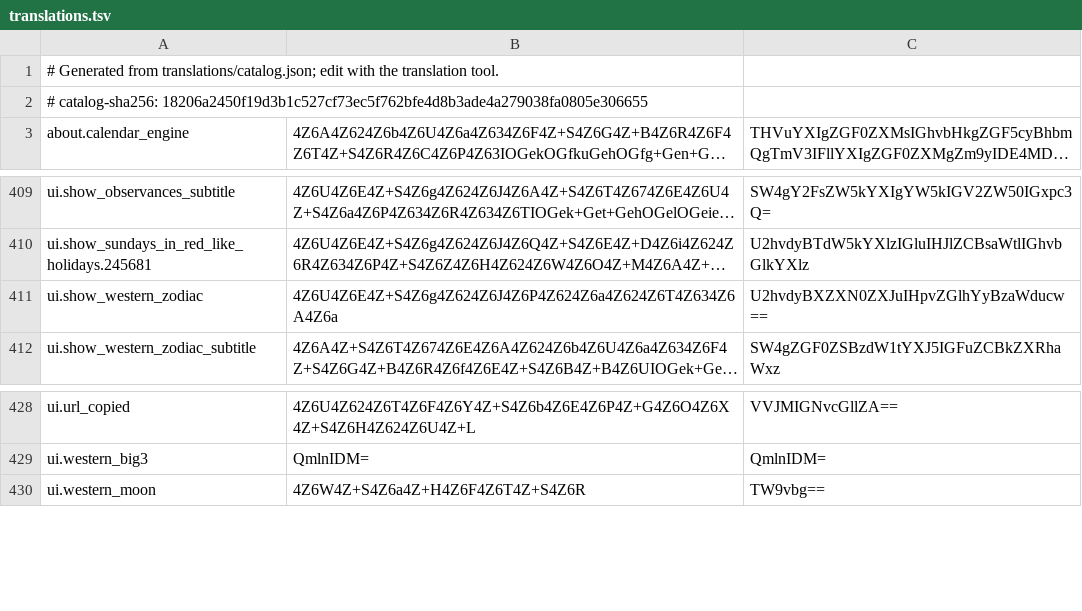
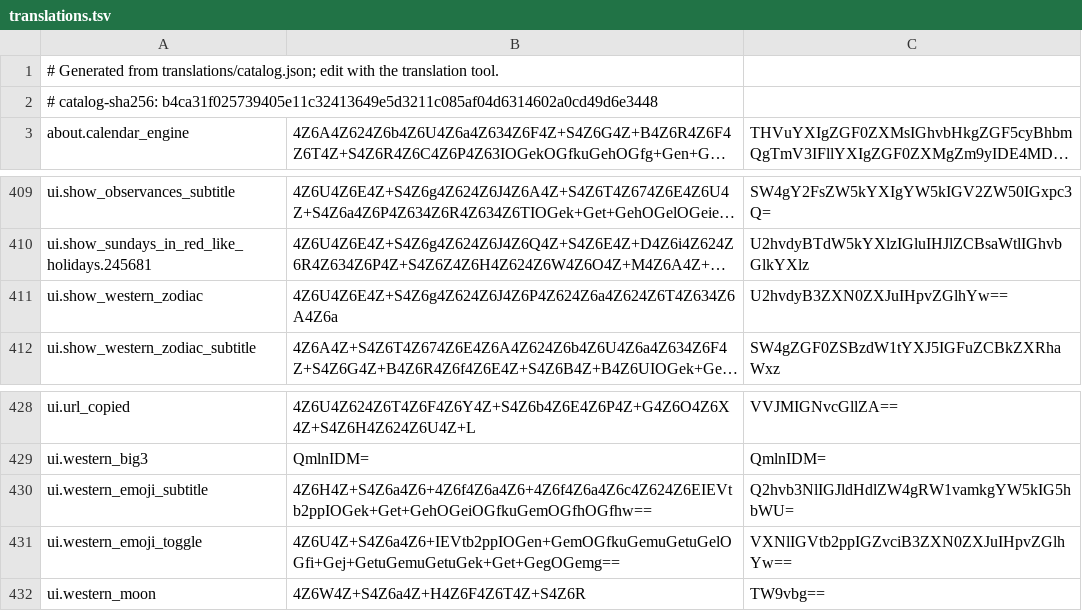
Before and after one commit to RSG-KH/khmer-calendar, a TSV file: app/src/main/resources/translations.tsv, drawn as a sheet; only a part is shown, gaps mark what is left out; long unchanged cells end in …; the diff names each change by its address in the sheet, - before the commit and + after, or states it on an @@ line.

Commit message:
feat(zodiac): add Use emoji for western zodiac toggle and update Big 3 table
- Update 'Show Western zodiac signs' setting label to 'Show western zodiac', keeping existing subtitle.

- Add 'Use emoji for western zodiac' toggle with subtitle 'Choose between Emoji and name' under Settings -> Astrology & Zodiac, conditionally visible when Western zodiac is enabled.

- Update WesternZodiacTable in date details popup to render zodiac emoji symbols (19sp) when enabled, and English sign names (12sp) when disabled.

- Persist useEmojiForWesternZodiac preference in AppSettings and AppPreferences.

- Add catalog translations in English and Khmer, export to translations.tsv, add Robolectric render tests, and update UI documentation.

```diff
--- a/app/src/main/resources/translations.tsv
+++ b/app/src/main/resources/translations.tsv
-A2: # catalog-sha256: 18206a2450f19d3b1c527cf73ec5f762bfe4d8b3ade4a279038fa0805e306655
+A2: # catalog-sha256: b4ca31f025739405e11c32413649e5d3211c085af04d6314602a0cd49d6e3448
-C411: U2hvdyBXZXN0ZXJuIHpvZGlhYyBzaWducw==
+C411: U2hvdyB3ZXN0ZXJuIHpvZGlhYw==
+row 430: ui.western_emoji_subtitle | 4Z6H4Z+S4Z6a4Z6+4Z6f4Z6a4Z6+4Z6f4Z6a4Z6c4Z624Z6EIEVtb2ppIOGek+Get+GehOGeiOGfkuGemOGfhOGfhw== | Q2hvb3NlIGJldHdlZW4gRW1vamkgYW5kIG5hbWU=
+row 431: ui.western_emoji_toggle | 4Z6U4Z+S4Z6a4Z6+IEVtb2ppIOGen+GemOGfkuGemuGetuGelOGfi+Gej+GetuGemuGetuGek+Get+GegOGemg== | VXNlIGVtb2ppIGZvciB3ZXN0ZXJuIHpvZGlhYw==
```
Also changed, not shown: 5 other files.
